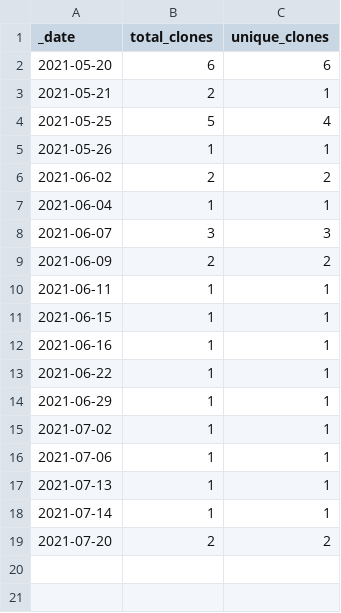
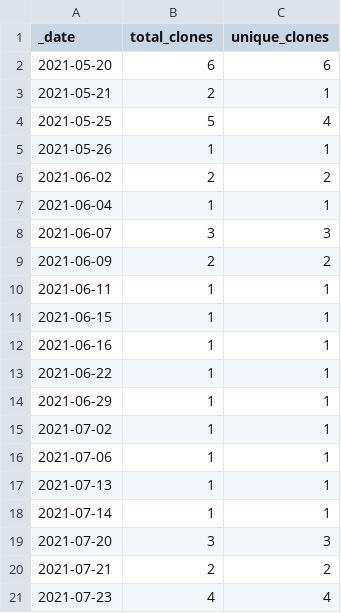
Before and after one commit to swami-h2020-eu/mcm, a CSV file: traffic/clones.csv, drawn as a sheet.

```diff
--- a/traffic/clones.csv
+++ b/traffic/clones.csv
@@ -18,2 +18,4 @@ _date,total_clones,unique_clones
 2021-07-14,1,1
-2021-07-20,2,2
+2021-07-20,3,3
+2021-07-21,2,2
+2021-07-23,4,4
```
Also changed, not shown: traffic/views.csv, 1 other file.
